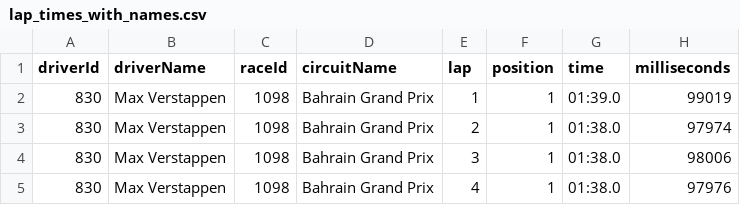
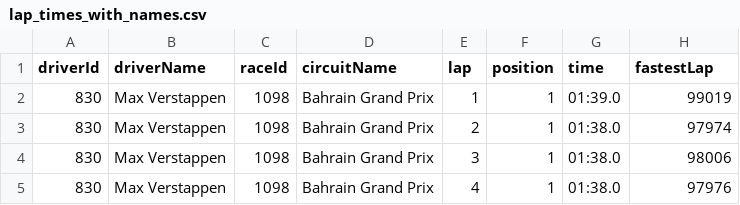
Before and after one commit to falhawaj/CS416P2, a CSV file: data/lap_times_with_names.csv, drawn as a sheet; only a part is shown.

Commit message:
Update lap_times_with_names.csv

```diff
--- a/data/lap_times_with_names.csv
+++ b/data/lap_times_with_names.csv
@@ -1,2 +1,2 @@
-driverId,driverName,raceId,circuitName,lap,position,time,milliseconds
+driverId,driverName,raceId,circuitName,lap,position,time,fastestLap
 830,Max Verstappen,1098,Bahrain Grand Prix,1,1,01:39.0,99019
```
